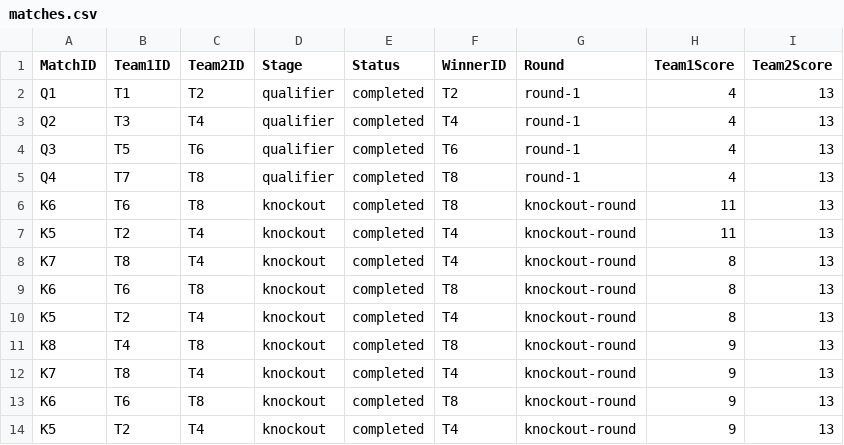
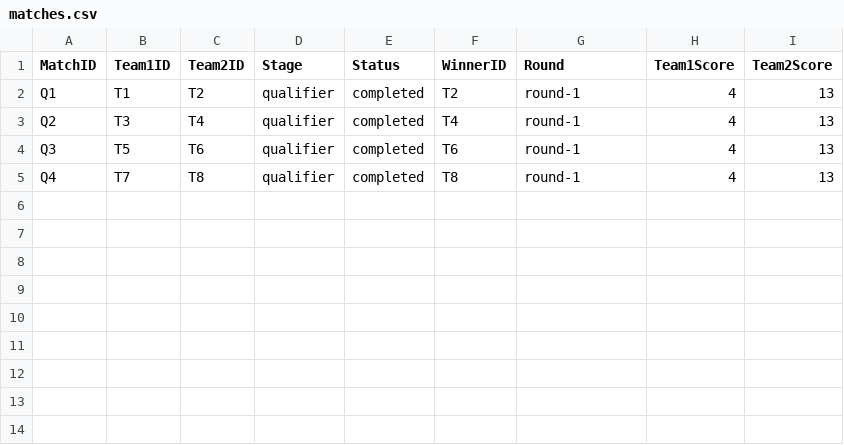
Before and after one commit to AlfieMBClark/DataStructuresAssignment, a CSV file: Part2Code/matches.csv, drawn as a sheet.

```diff
--- a/Part2Code/matches.csv
+++ b/Part2Code/matches.csv
@@ -5,10 +5 @@ Q3,T5,T6,qualifier,completed,T6,round-1,4,13
 Q4,T7,T8,qualifier,completed,T8,round-1,4,13
-K6,T6,T8,knockout,completed,T8,knockout-round,11,13
-K5,T2,T4,knockout,completed,T4,knockout-round,11,13
-K7,T8,T4,knockout,completed,T4,knockout-round,8,13
-K6,T6,T8,knockout,completed,T8,knockout-round,8,13
-K5,T2,T4,knockout,completed,T4,knockout-round,8,13
-K8,T4,T8,knockout,completed,T8,knockout-round,9,13
-K7,T8,T4,knockout,completed,T4,knockout-round,9,13
-K6,T6,T8,knockout,completed,T8,knockout-round,9,13
-K5,T2,T4,knockout,completed,T4,knockout-round,9,13
```
Also changed, not shown: Part2Code/player_performance.csv, Part2Code/players.csv, 3 other files.
